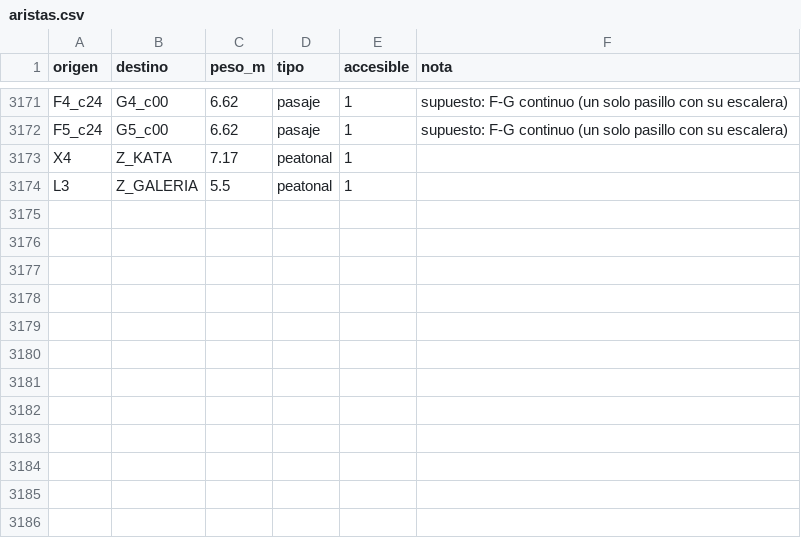
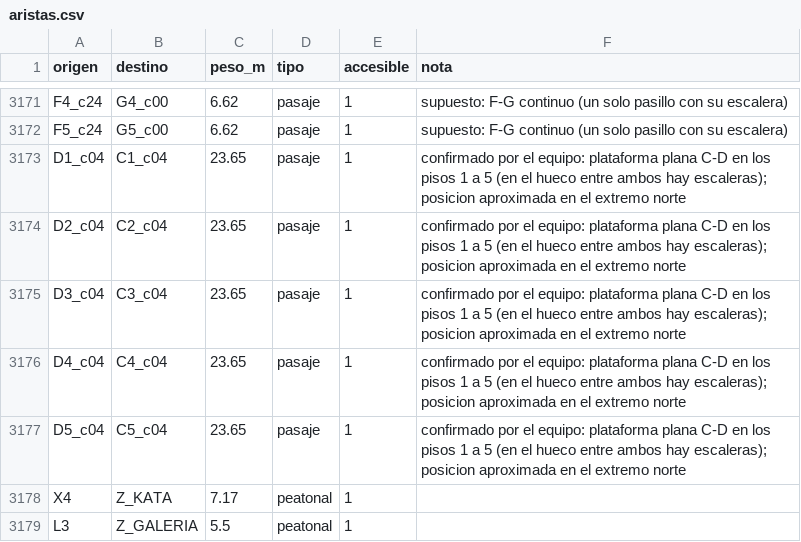
Before and after one commit to FerG17/complejidad-tf, a CSV file: datos/aristas.csv, drawn as a sheet; only a part is shown, gaps mark what is left out; the diff names each change by its address in the sheet, - before the commit and + after, or states it on an @@ line.

Commit message:
Migra la GUI a pyqtgraph/OpenGL, mejora el buscador y agrega ascensores y retos
- GUI en PySide6 + pyqtgraph: 3D con GPU (rotacion fluida), plano 2D por piso, panel con filtros de pabellon y piso.
- 3D con edificios cerrados (muros por piso, columnas, techo; Biblioteca cilindrica) y el plano como suelo.
- Buscador con sinonimos, codigos de aula (51 = piso 5, aula 1) y filtros por pabellon y piso.
- Ascensores como unidad completa fuera de servicio, pisos sin acceso calculados y retos de ejemplo.
- Pasaje plano C-D en los pisos 1 a 5 (confirmado por el equipo); CSV regenerados.

```diff
--- a/datos/aristas.csv
+++ b/datos/aristas.csv
+row 3173: D1_c04 | C1_c04 | 23.65 | pasaje | 1 | confirmado por el equipo: plataforma plana C-D en los pisos 1 a 5 (en el hueco entre ambos hay escaleras); posicion aproximada en el extremo norte
+row 3174: D2_c04 | C2_c04 | 23.65 | pasaje | 1 | confirmado por el equipo: plataforma plana C-D en los pisos 1 a 5 (en el hueco entre ambos hay escaleras); posicion aproximada en el extremo norte
+row 3175: D3_c04 | C3_c04 | 23.65 | pasaje | 1 | confirmado por el equipo: plataforma plana C-D en los pisos 1 a 5 (en el hueco entre ambos hay escaleras); posicion aproximada en el extremo norte
+row 3176: D4_c04 | C4_c04 | 23.65 | pasaje | 1 | confirmado por el equipo: plataforma plana C-D en los pisos 1 a 5 (en el hueco entre ambos hay escaleras); posicion aproximada en el extremo norte
+row 3177: D5_c04 | C5_c04 | 23.65 | pasaje | 1 | confirmado por el equipo: plataforma plana C-D en los pisos 1 a 5 (en el hueco entre ambos hay escaleras); posicion aproximada en el extremo norte
```
Also changed, not shown: 11 other files.
